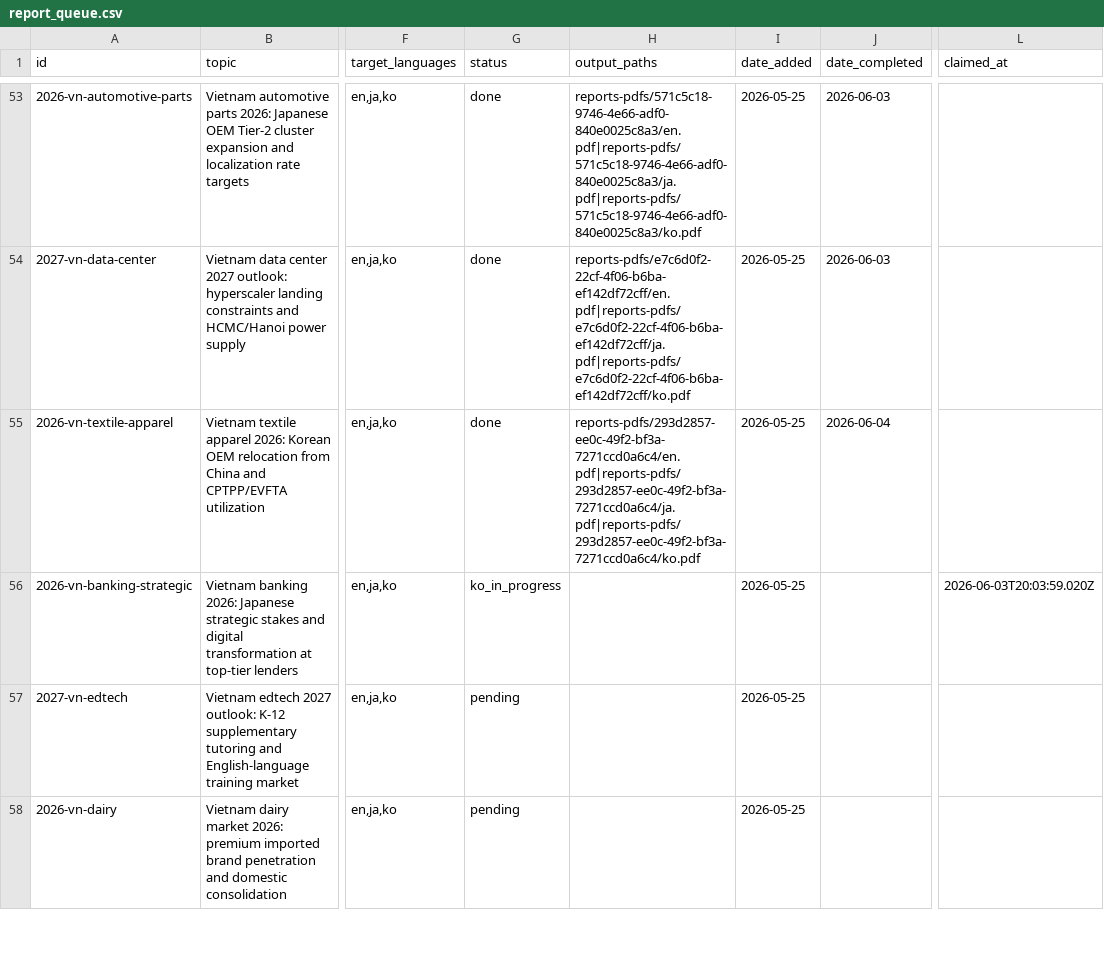
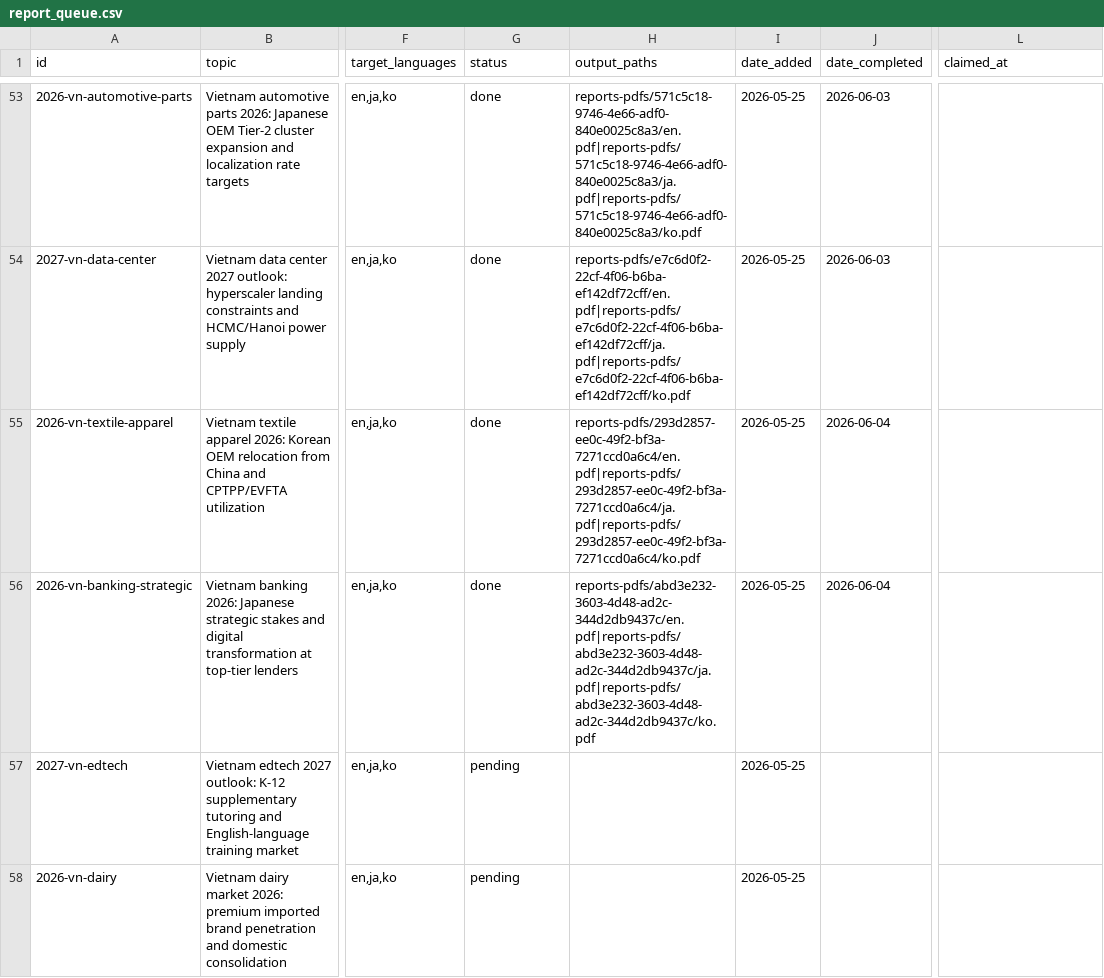
Before and after one commit to henryvn2004-arch/kira-research, a CSV file: data/report_queue.csv, drawn as a sheet; only a part is shown, gaps mark what is left out; the diff names each change by its address in the sheet, - before the commit and + after, or states it on an @@ line.

```diff
--- a/data/report_queue.csv
+++ b/data/report_queue.csv
-G56 (status): ko_in_progress
+G56 (status): done
-H56 (output_paths): (empty)
+H56 (output_paths): reports-pdfs/abd3e232-3603-4d48-ad2c-344d2db9437c/en.pdf|reports-pdfs/abd3e232-3603-4d48-ad2c-344d2db9437c/ja.pdf|reports-pdfs/abd3e232-3603-4d48-ad2c-344d2db9437c/ko.pdf
-J56 (date_completed): (empty)
+J56 (date_completed): 2026-06-04
-L56 (claimed_at): 2026-06-03T20:03:59.020Z
+L56 (claimed_at): (empty)
```
Also changed, not shown: 2 other files.
